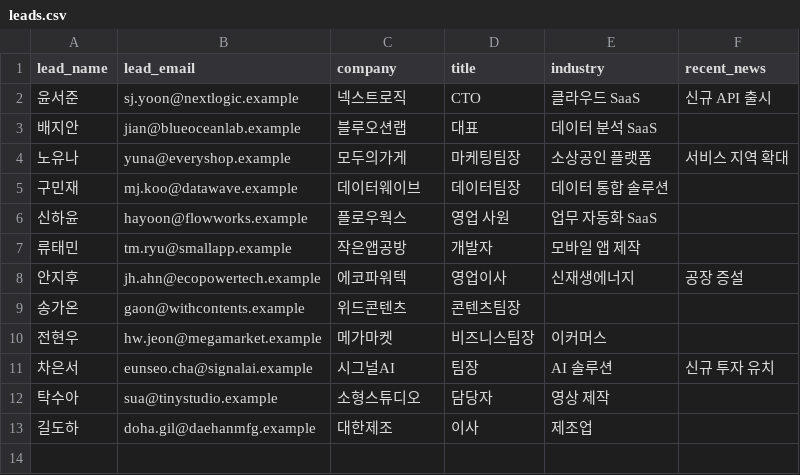
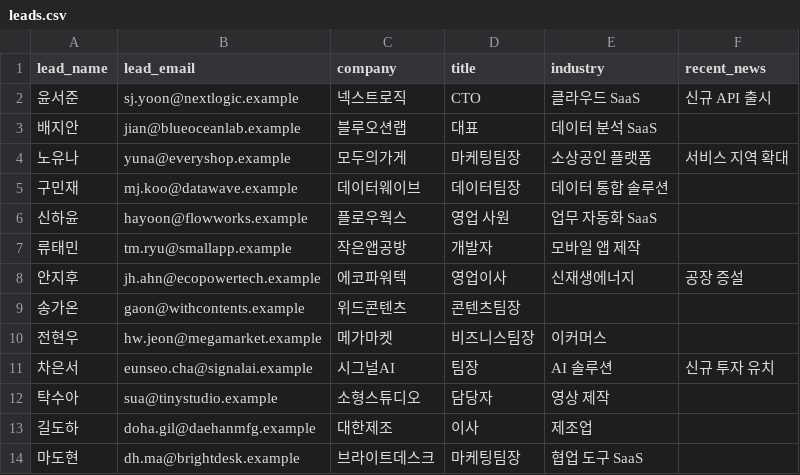
Before and after one commit to goodyyoung-cell/Team13_SDR-Agent, a CSV file: prototypes/한민수/data/leads.csv, drawn as a sheet.

```diff
--- a/prototypes/한민수/data/leads.csv
+++ b/prototypes/한민수/data/leads.csv
@@ -13 +13,2 @@ lead_name,lead_email,company,title,industry,recent_news
 길도하,doha.gil@daehanmfg.example,대한제조,이사,제조업,
+마도현,dh.ma@brightdesk.example,브라이트데스크,마케팅팀장,협업 도구 SaaS,
```
Also changed, not shown: prototypes/한민수/data/expected.csv, prototypes/한민수/data/replies.csv, 4 other files.
